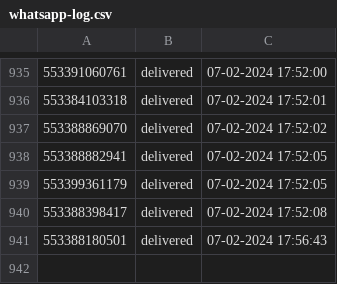
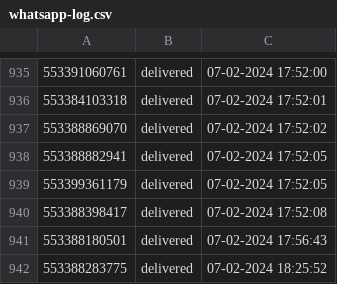
Before and after one commit to pedro0506/glitch-filadelfia, a CSV file: whatsapp-log.csv, drawn as a sheet; only a part is shown, gaps mark what is left out; the diff names each change by its address in the sheet, - before the commit and + after, or states it on an @@ line.

Commit message:
🐉👩 Checkpoint

```diff
--- a/whatsapp-log.csv
+++ b/whatsapp-log.csv
+row 942: 553388283775 | delivered | 07-02-2024 18:25:52
```
